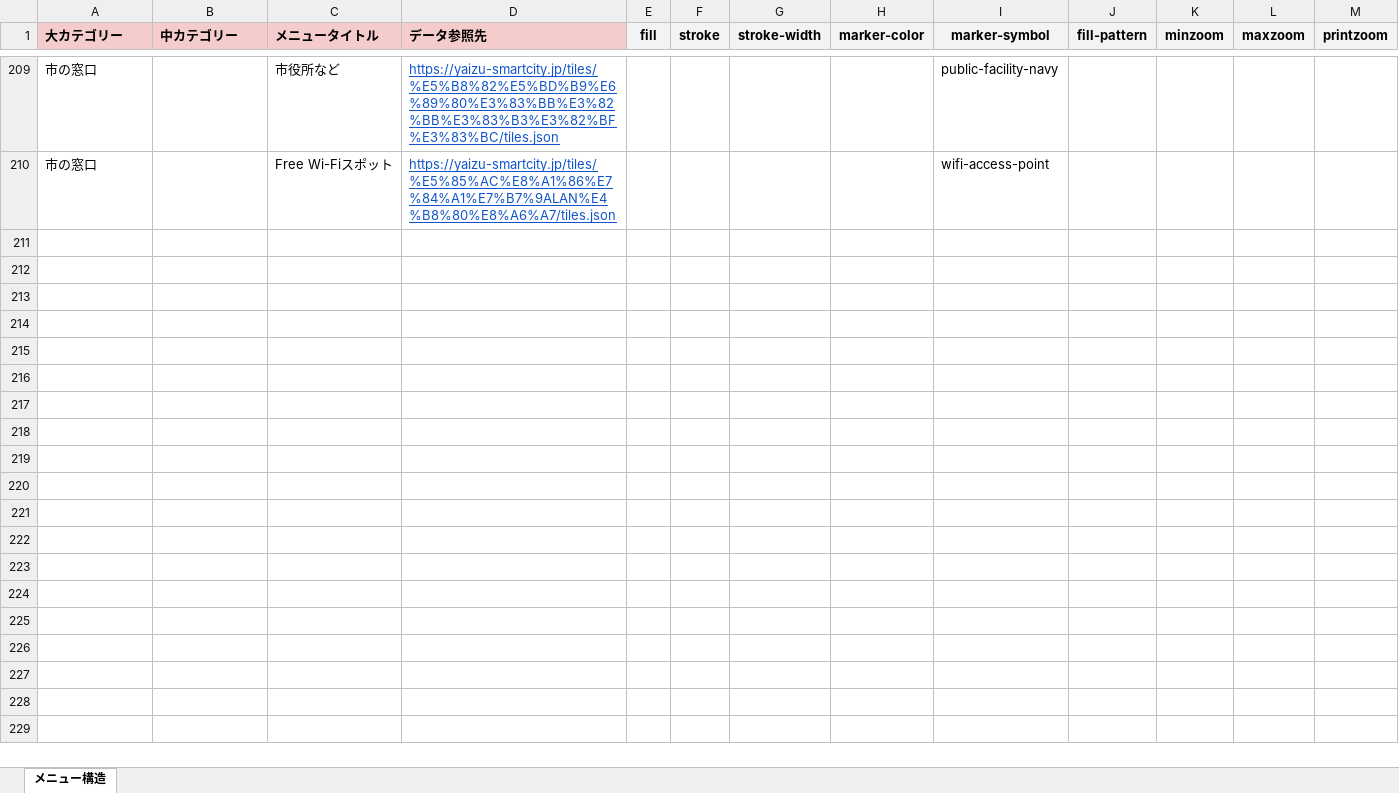
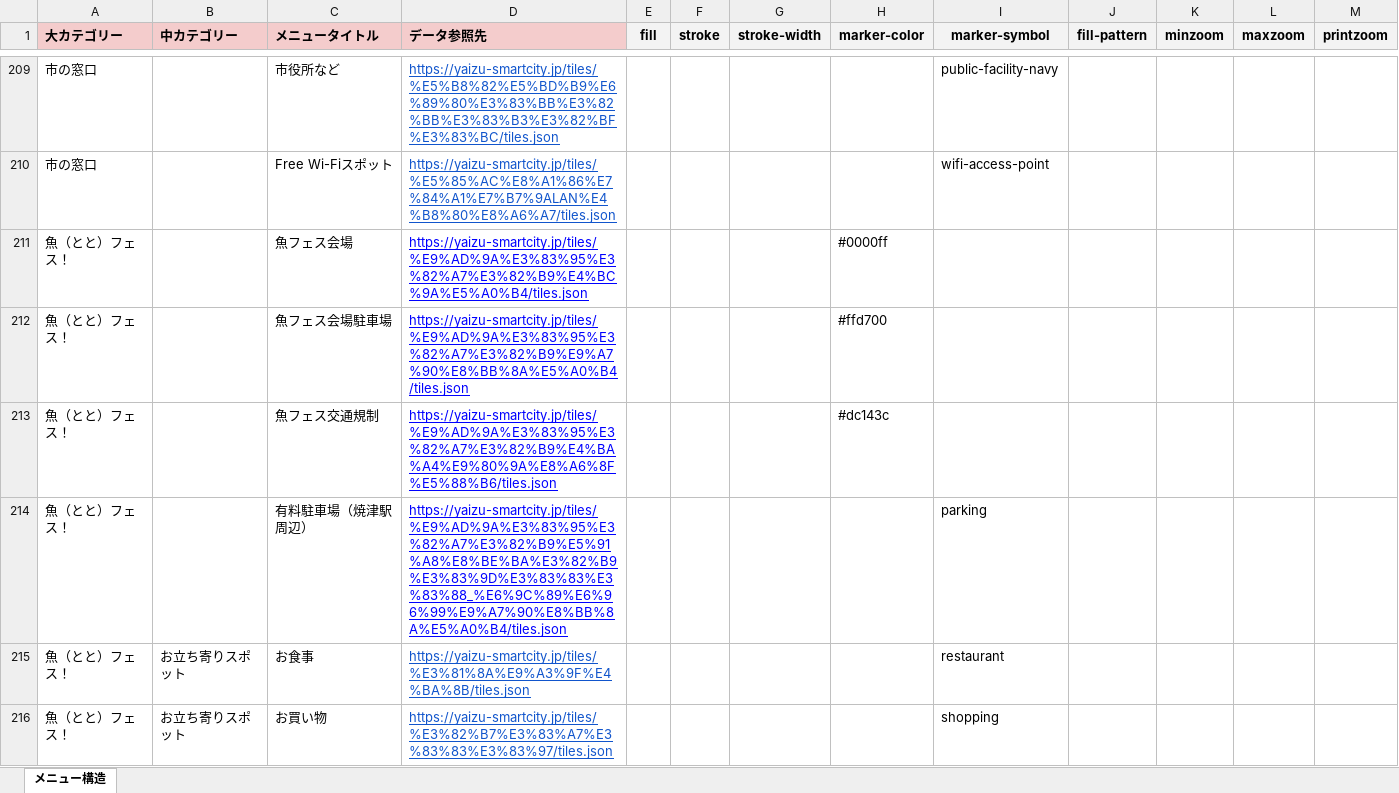
Before and after one commit to yaizu-city/app, an Excel workbook: メニュー/メニュー.xlsx, sheet メニュー構造, drawn as a sheet; only a part is shown, gaps mark what is left out; values as stored, in another font and other column widths than the file's, no borders; the diff covers the shown part only; the diff names each change by its address in the sheet, - before the commit and + after, or states it on an @@ line.

Commit message:
魚フェスメニュー追加

```diff
--- a/メニュー/メニュー.xlsx (sheet メニュー構造)
+++ b/メニュー/メニュー.xlsx (sheet メニュー構造)
+row 211: 魚（とと）フェス！ |  | 魚フェス会場 | https://yaizu-smartcity.jp/tiles/%E9%AD%9A%E3%83%95%E3%82%A7%E3%82%B9%E4%BC%9A%E5%A0%B4/tiles.json |  |  |  | #0000ff
+row 212: 魚（とと）フェス！ |  | 魚フェス会場駐車場 | https://yaizu-smartcity.jp/tiles/%E9%AD%9A%E3%83%95%E3%82%A7%E3%82%B9%E9%A7%90%E8%BB%8A%E5%A0%B4/tiles.json |  |  |  | #ffd700
+row 213: 魚（とと）フェス！ |  | 魚フェス交通規制 | https://yaizu-smartcity.jp/tiles/%E9%AD%9A%E3%83%95%E3%82%A7%E3%82%B9%E4%BA%A4%E9%80%9A%E8%A6%8F%E5%88%B6/tiles.json |  |  |  | #dc143c
+row 214: 魚（とと）フェス！ |  | 有料駐車場（焼津駅周辺） | https://yaizu-smartcity.jp/tiles/%E9%AD%9A%E3%83%95%E3%82%A7%E3%82%B9%E5%91%A8%E8%BE%BA%E3%82%B9%E3%83%9D%E3%83%83%E3%83%88_%E6%9C%89%E6%96%99%E9%A7%90%E8%BB%8A%E5%A0%B4/tiles.json |  |  |  |  | parking
+row 215: 魚（とと）フェス！ | お立ち寄りスポット | お食事 | https://yaizu-smartcity.jp/tiles/%E3%81%8A%E9%A3%9F%E4%BA%8B/tiles.json |  |  |  |  | restaurant
+row 216: 魚（とと）フェス！ | お立ち寄りスポット | お買い物 | https://yaizu-smartcity.jp/tiles/%E3%82%B7%E3%83%A7%E3%83%83%E3%83%97/tiles.json |  |  |  |  | shopping
```
Also changed, not shown: 5 added rows and 1 edited cell elsewhere in this sheet.
